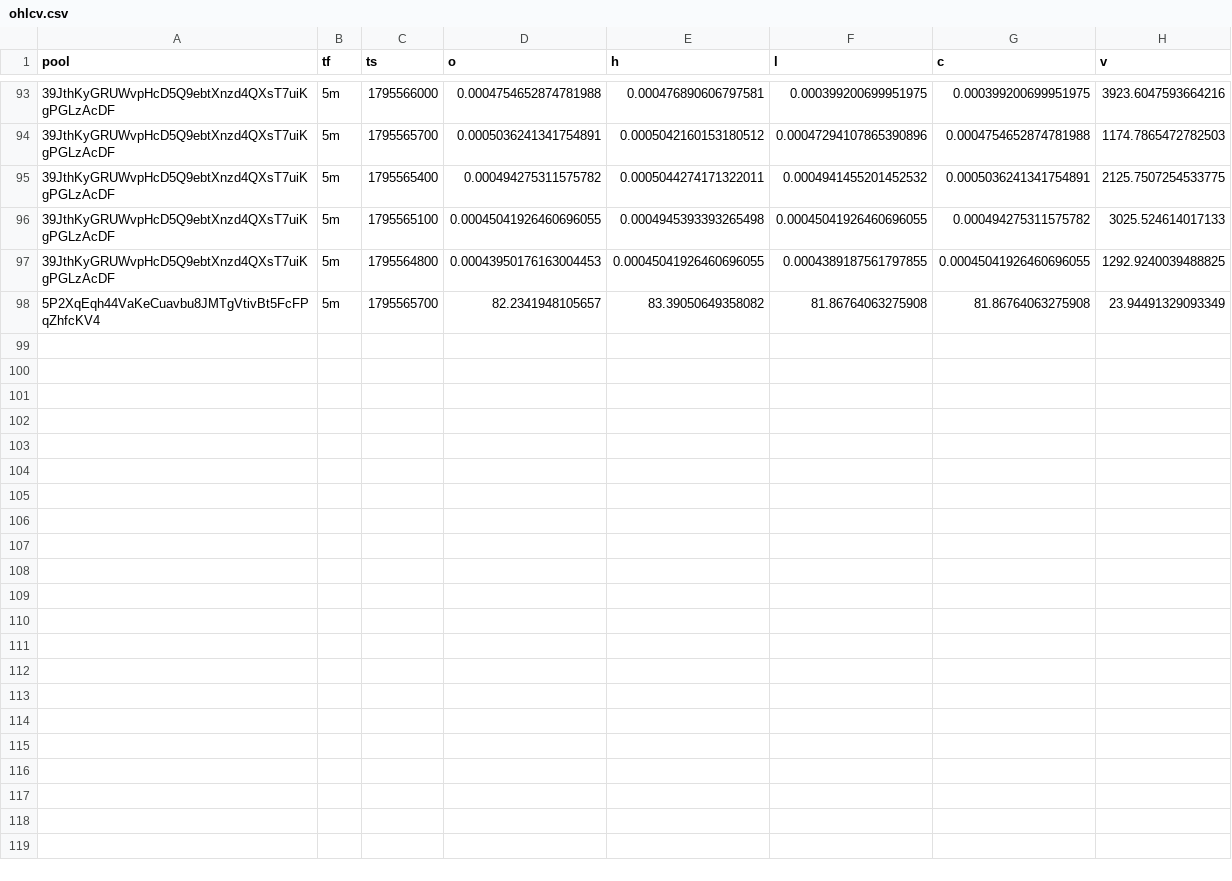
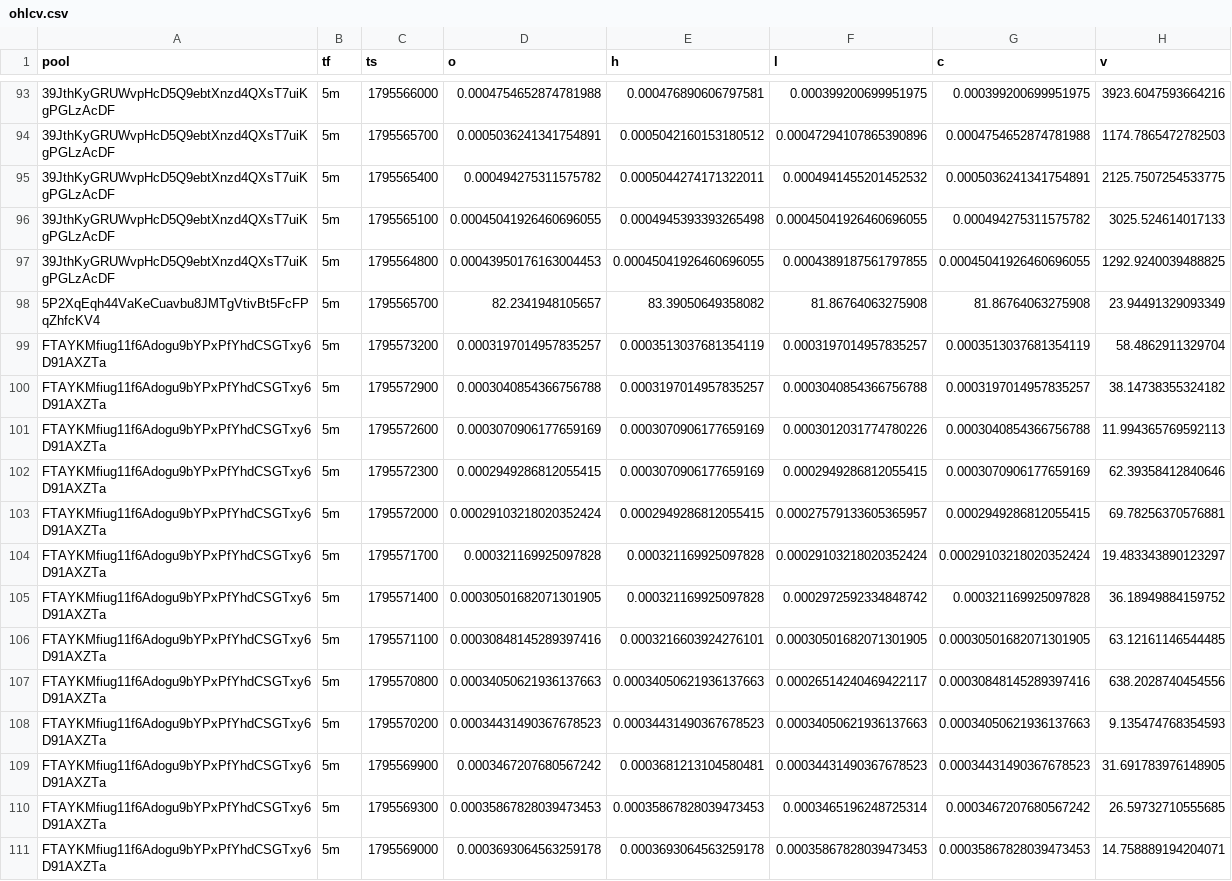
Before and after one commit to davidbobholz-stack/young-coin-collector., a CSV file: shards/2026-11-25/ohlcv.csv, drawn as a sheet; only a part is shown, gaps mark what is left out; the diff covers the shown part only; the diff names each change by its address in the sheet, - before the commit and + after, or states it on an @@ line.

```diff
--- a/shards/2026-11-25/ohlcv.csv
+++ b/shards/2026-11-25/ohlcv.csv
+row 99: FTAYKMfiug11f6Adogu9bYPxPfYhdCSGTxy6D91AXZTa | 5m | 1795573200 | 0.0003197014957835257 | 0.0003513037681354119 | 0.0003197014957835257 | 0.0003513037681354119 | 58.4862911329704
+row 100: FTAYKMfiug11f6Adogu9bYPxPfYhdCSGTxy6D91AXZTa | 5m | 1795572900 | 0.0003040854366756788 | 0.0003197014957835257 | 0.0003040854366756788 | 0.0003197014957835257 | 38.14738355324182
+row 101: FTAYKMfiug11f6Adogu9bYPxPfYhdCSGTxy6D91AXZTa | 5m | 1795572600 | 0.0003070906177659169 | 0.0003070906177659169 | 0.0003012031774780226 | 0.0003040854366756788 | 11.994365769592113
+row 102: FTAYKMfiug11f6Adogu9bYPxPfYhdCSGTxy6D91AXZTa | 5m | 1795572300 | 0.0002949286812055415 | 0.0003070906177659169 | 0.0002949286812055415 | 0.0003070906177659169 | 62.39358412840646
+row 103: FTAYKMfiug11f6Adogu9bYPxPfYhdCSGTxy6D91AXZTa | 5m | 1795572000 | 0.00029103218020352424 | 0.0002949286812055415 | 0.00027579133605365957 | 0.0002949286812055415 | 69.78256370576881
+row 104: FTAYKMfiug11f6Adogu9bYPxPfYhdCSGTxy6D91AXZTa | 5m | 1795571700 | 0.000321169925097828 | 0.000321169925097828 | 0.00029103218020352424 | 0.00029103218020352424 | 19.483343890123297
+row 105: FTAYKMfiug11f6Adogu9bYPxPfYhdCSGTxy6D91AXZTa | 5m | 1795571400 | 0.00030501682071301905 | 0.000321169925097828 | 0.0002972592334848742 | 0.000321169925097828 | 36.18949884159752
+row 106: FTAYKMfiug11f6Adogu9bYPxPfYhdCSGTxy6D91AXZTa | 5m | 1795571100 | 0.00030848145289397416 | 0.0003216603924276101 | 0.00030501682071301905 | 0.00030501682071301905 | 63.12161146544485
+row 107: FTAYKMfiug11f6Adogu9bYPxPfYhdCSGTxy6D91AXZTa | 5m | 1795570800 | 0.00034050621936137663 | 0.00034050621936137663 | 0.00026514240469422117 | 0.00030848145289397416 | 638.2028740454556
+row 108: FTAYKMfiug11f6Adogu9bYPxPfYhdCSGTxy6D91AXZTa | 5m | 1795570200 | 0.00034431490367678523 | 0.00034431490367678523 | 0.00034050621936137663 | 0.00034050621936137663 | 9.135474768354593
+row 109: FTAYKMfiug11f6Adogu9bYPxPfYhdCSGTxy6D91AXZTa | 5m | 1795569900 | 0.0003467207680567242 | 0.0003681213104580481 | 0.00034431490367678523 | 0.00034431490367678523 | 31.691783976148905
+row 110: FTAYKMfiug11f6Adogu9bYPxPfYhdCSGTxy6D91AXZTa | 5m | 1795569300 | 0.00035867828039473453 | 0.00035867828039473453 | 0.0003465196248725314 | 0.0003467207680567242 | 26.59732710555685
+row 111: FTAYKMfiug11f6Adogu9bYPxPfYhdCSGTxy6D91AXZTa | 5m | 1795569000 | 0.0003693064563259178 | 0.0003693064563259178 | 0.00035867828039473453 | 0.00035867828039473453 | 14.758889194204071
```
Also changed, not shown: 12 added rows elsewhere in this file, 13 other files.
